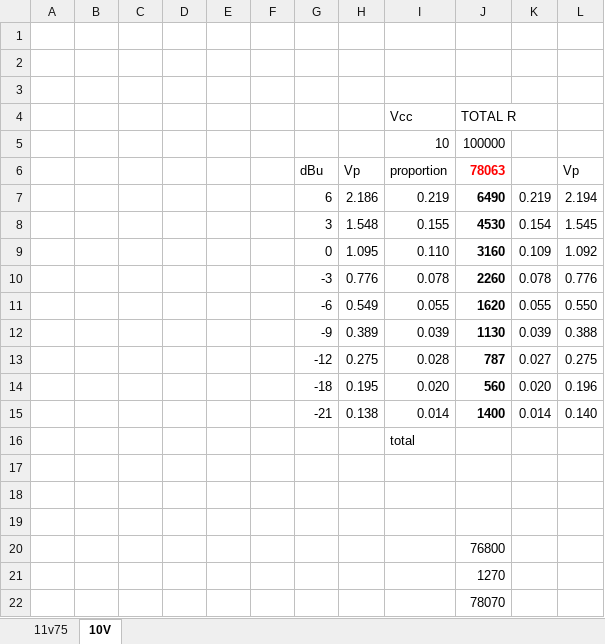
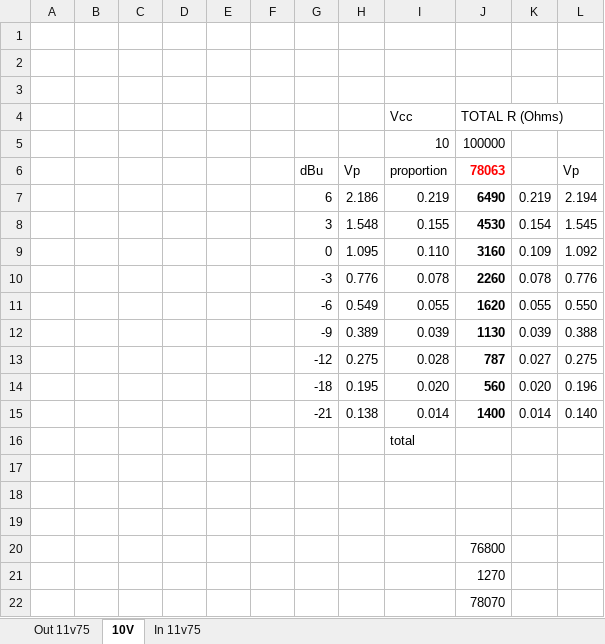
Before and after one commit to DeMarco/DMH-Output, an Excel workbook: dBu meter calculation.xlsx, sheet 10V, drawn as a sheet; values as stored, in another font and other column widths than the file's, no borders; the diff names each change by its address in the sheet, - before the commit and + after, or states it on an @@ line.

```diff
--- a/dBu meter calculation.xlsx (sheet 10V)
+++ b/dBu meter calculation.xlsx (sheet 10V)
-sheet tab: 11v75
+sheet tab: Out 11v75
+sheet tab: In 11v75
-J4 (78063): TOTAL R
+J4 (78063): TOTAL R (Ohms)
```
Also changed, not shown: sheet Out 11v75.
